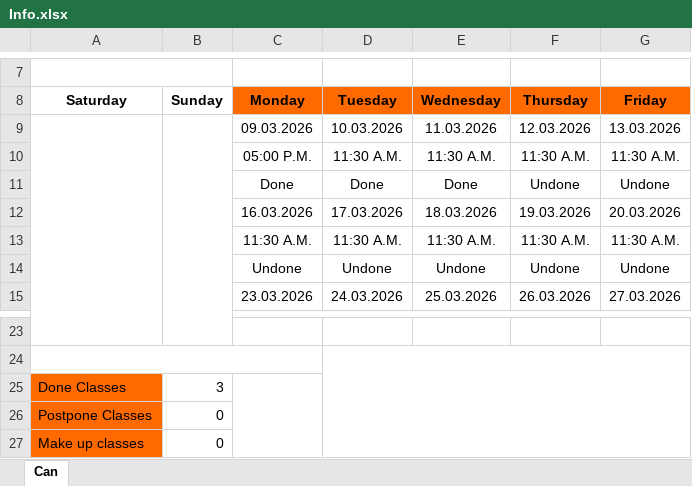
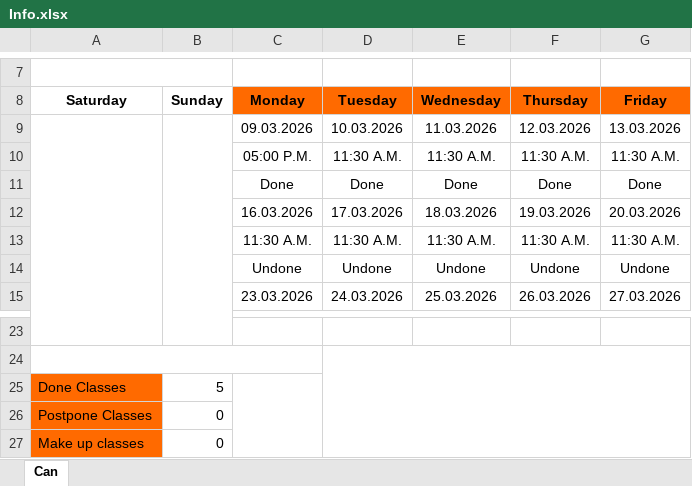
Before and after one commit to osamasaeedj7-boop/IELTS, an Excel workbook: Info.xlsx, sheet Can, drawn as a sheet; only a part is shown, gaps mark what is left out; values as stored, in another font and other column widths than the file's, no borders; conditional formats not drawn; the diff names each change by its address in the sheet, - before the commit and + after, or states it on an @@ line.

```diff
--- a/Info.xlsx (sheet Can)
+++ b/Info.xlsx (sheet Can)
-F11 (Thursday): Undone
+F11 (Thursday): Done
-G11 (Friday): Undone
+G11 (Friday): Done
-B25 (Sunday): 3
+B25 (Sunday): 5
```
Also changed, not shown: 1 other file.
